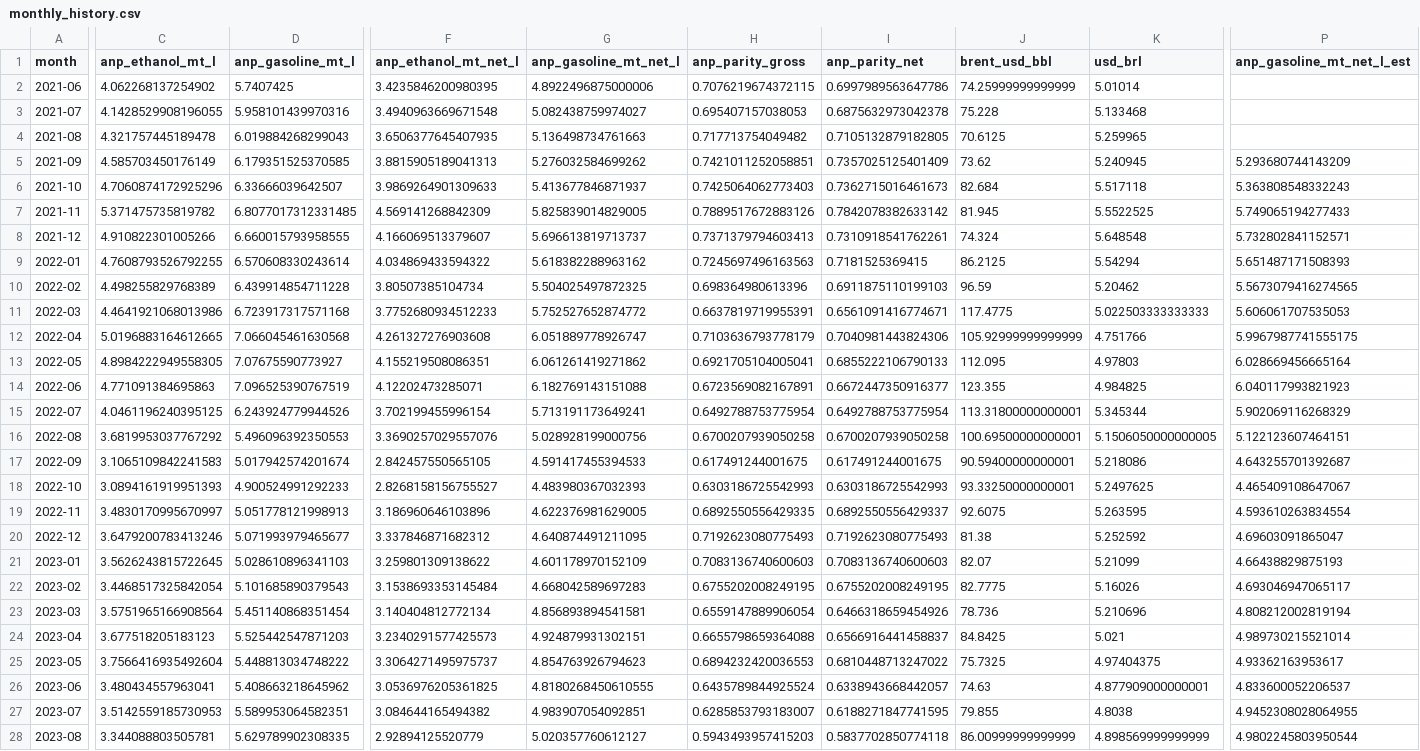
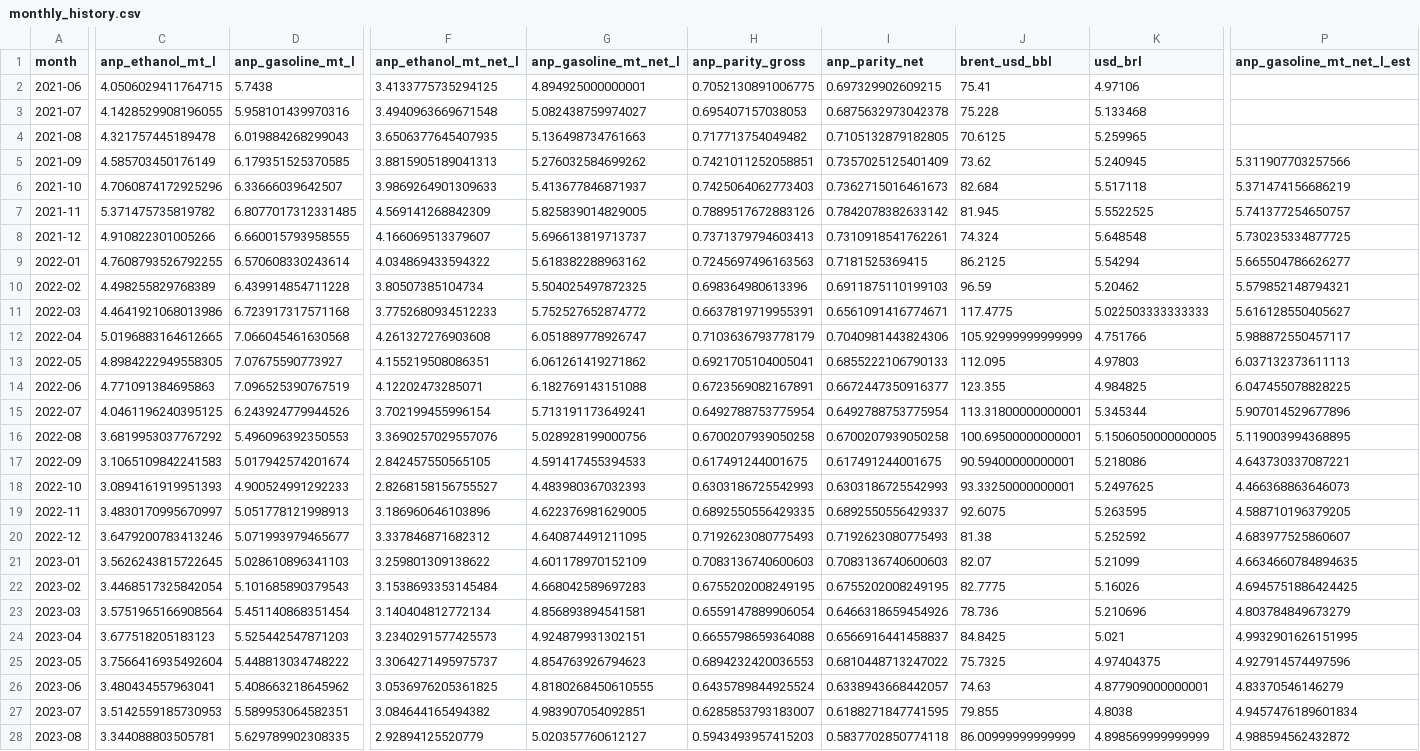
Before and after one commit to CBordaYupanqui/Etanol-de-maiz, a CSV file: outputs/monthly_history.csv, drawn as a sheet; only a part is shown, gaps mark what is left out; the diff covers the shown part only; the diff names each change by its address in the sheet, - before the commit and + after, or states it on an @@ line.

```diff
--- a/outputs/monthly_history.csv
+++ b/outputs/monthly_history.csv
-C2 (anp_ethanol_mt_l): 4.062268137254902
+C2 (anp_ethanol_mt_l): 4.0506029411764715
-D2 (anp_gasoline_mt_l): 5.7407425
+D2 (anp_gasoline_mt_l): 5.7438
-F2 (anp_ethanol_mt_net_l): 3.4235846200980395
+F2 (anp_ethanol_mt_net_l): 3.4133775735294125
-G2 (anp_gasoline_mt_net_l): 4.8922496875000006
+G2 (anp_gasoline_mt_net_l): 4.894925000000001
-H2 (anp_parity_gross): 0.7076219674372115
+H2 (anp_parity_gross): 0.7052130891006775
-I2 (anp_parity_net): 0.6997989563647786
+I2 (anp_parity_net): 0.697329902609215
-J2 (brent_usd_bbl): 74.25999999999999
+J2 (brent_usd_bbl): 75.41
-K2 (usd_brl): 5.01014
+K2 (usd_brl): 4.97106
-P5 (anp_gasoline_mt_net_l_est): 5.293680744143209
+P5 (anp_gasoline_mt_net_l_est): 5.311907703257566
-P6 (anp_gasoline_mt_net_l_est): 5.363808548332243
+P6 (anp_gasoline_mt_net_l_est): 5.371474156686219
-P7 (anp_gasoline_mt_net_l_est): 5.749065194277433
+P7 (anp_gasoline_mt_net_l_est): 5.741377254650757
-P8 (anp_gasoline_mt_net_l_est): 5.732802841152571
+P8 (anp_gasoline_mt_net_l_est): 5.730235334877725
-P9 (anp_gasoline_mt_net_l_est): 5.651487171508393
+P9 (anp_gasoline_mt_net_l_est): 5.665504786626277
-P10 (anp_gasoline_mt_net_l_est): 5.5673079416274565
+P10 (anp_gasoline_mt_net_l_est): 5.579852148794321
-P11 (anp_gasoline_mt_net_l_est): 5.606061707535053
+P11 (anp_gasoline_mt_net_l_est): 5.616128550405627
-P12 (anp_gasoline_mt_net_l_est): 5.9967987741555175
+P12 (anp_gasoline_mt_net_l_est): 5.988872550457117
-P13 (anp_gasoline_mt_net_l_est): 6.028669456665164
+P13 (anp_gasoline_mt_net_l_est): 6.037132373611113
-P14 (anp_gasoline_mt_net_l_est): 6.040117993821923
+P14 (anp_gasoline_mt_net_l_est): 6.047455078828225
-P15 (anp_gasoline_mt_net_l_est): 5.902069116268329
+P15 (anp_gasoline_mt_net_l_est): 5.907014529677896
-P16 (anp_gasoline_mt_net_l_est): 5.122123607464151
+P16 (anp_gasoline_mt_net_l_est): 5.119003994368895
-P17 (anp_gasoline_mt_net_l_est): 4.643255701392687
+P17 (anp_gasoline_mt_net_l_est): 4.643730337087221
-P18 (anp_gasoline_mt_net_l_est): 4.465409108647067
+P18 (anp_gasoline_mt_net_l_est): 4.466368863646073
-P19 (anp_gasoline_mt_net_l_est): 4.593610263834554
+P19 (anp_gasoline_mt_net_l_est): 4.588710196379205
-P20 (anp_gasoline_mt_net_l_est): 4.69603091865047
+P20 (anp_gasoline_mt_net_l_est): 4.683977525860607
-P21 (anp_gasoline_mt_net_l_est): 4.66438829875193
+P21 (anp_gasoline_mt_net_l_est): 4.6634660784894635
-P22 (anp_gasoline_mt_net_l_est): 4.693046947065117
+P22 (anp_gasoline_mt_net_l_est): 4.6945751886424425
-P23 (anp_gasoline_mt_net_l_est): 4.808212002819194
+P23 (anp_gasoline_mt_net_l_est): 4.803784849673279
-P24 (anp_gasoline_mt_net_l_est): 4.989730215521014
+P24 (anp_gasoline_mt_net_l_est): 4.9932901626151995
-P25 (anp_gasoline_mt_net_l_est): 4.93362163953617
+P25 (anp_gasoline_mt_net_l_est): 4.927914574497596
-P26 (anp_gasoline_mt_net_l_est): 4.833600052206537
+P26 (anp_gasoline_mt_net_l_est): 4.83370546146279
-P27 (anp_gasoline_mt_net_l_est): 4.9452308028064955
+P27 (anp_gasoline_mt_net_l_est): 4.9457476189601834
-P28 (anp_gasoline_mt_net_l_est): 4.9802245803950544
+P28 (anp_gasoline_mt_net_l_est): 4.988594562432872
```
Also changed, not shown: 68 edited cells elsewhere in this file, outputs/backtest_predictions.csv, outputs/forecasts.csv, 10 other files.
